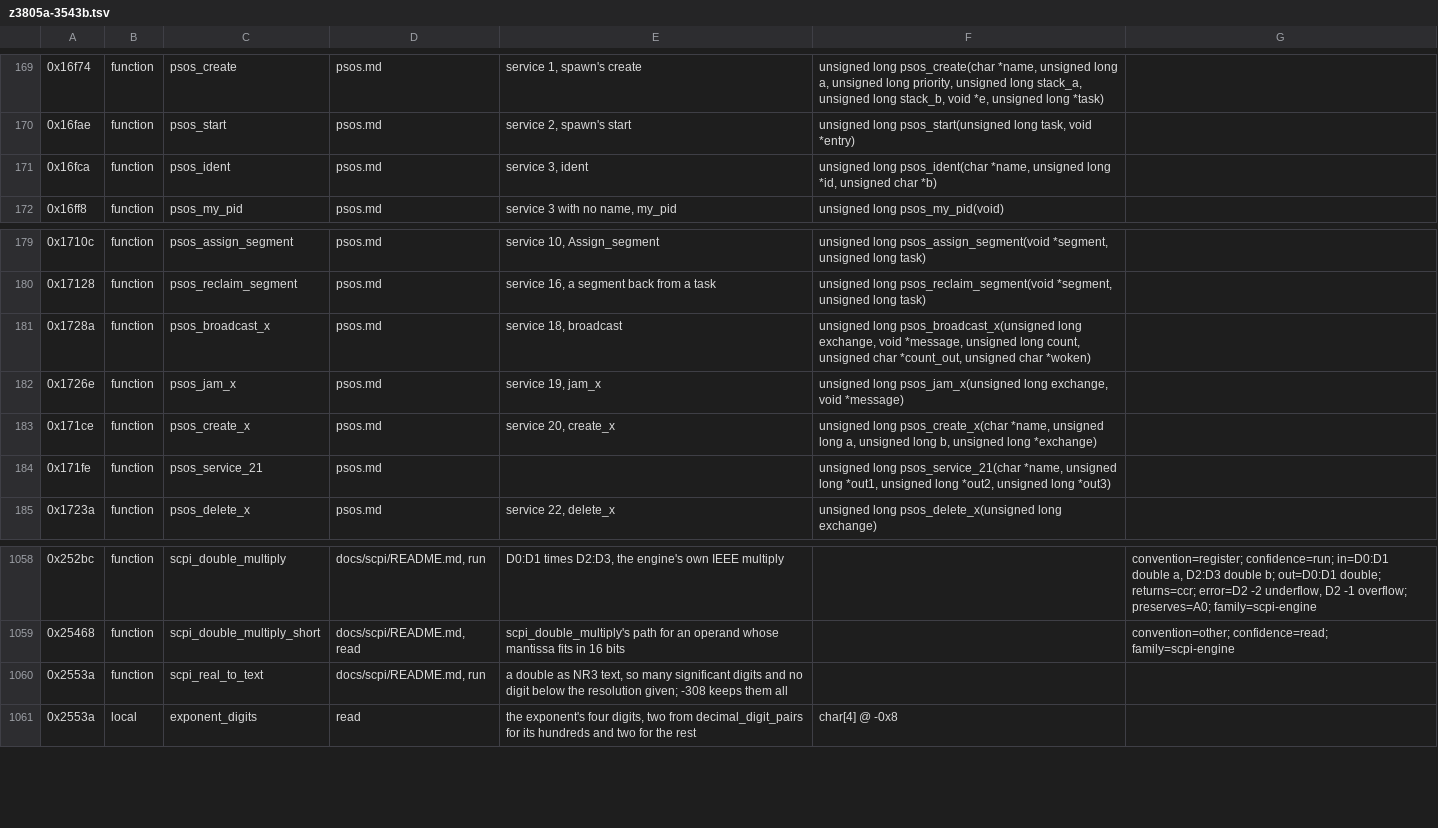
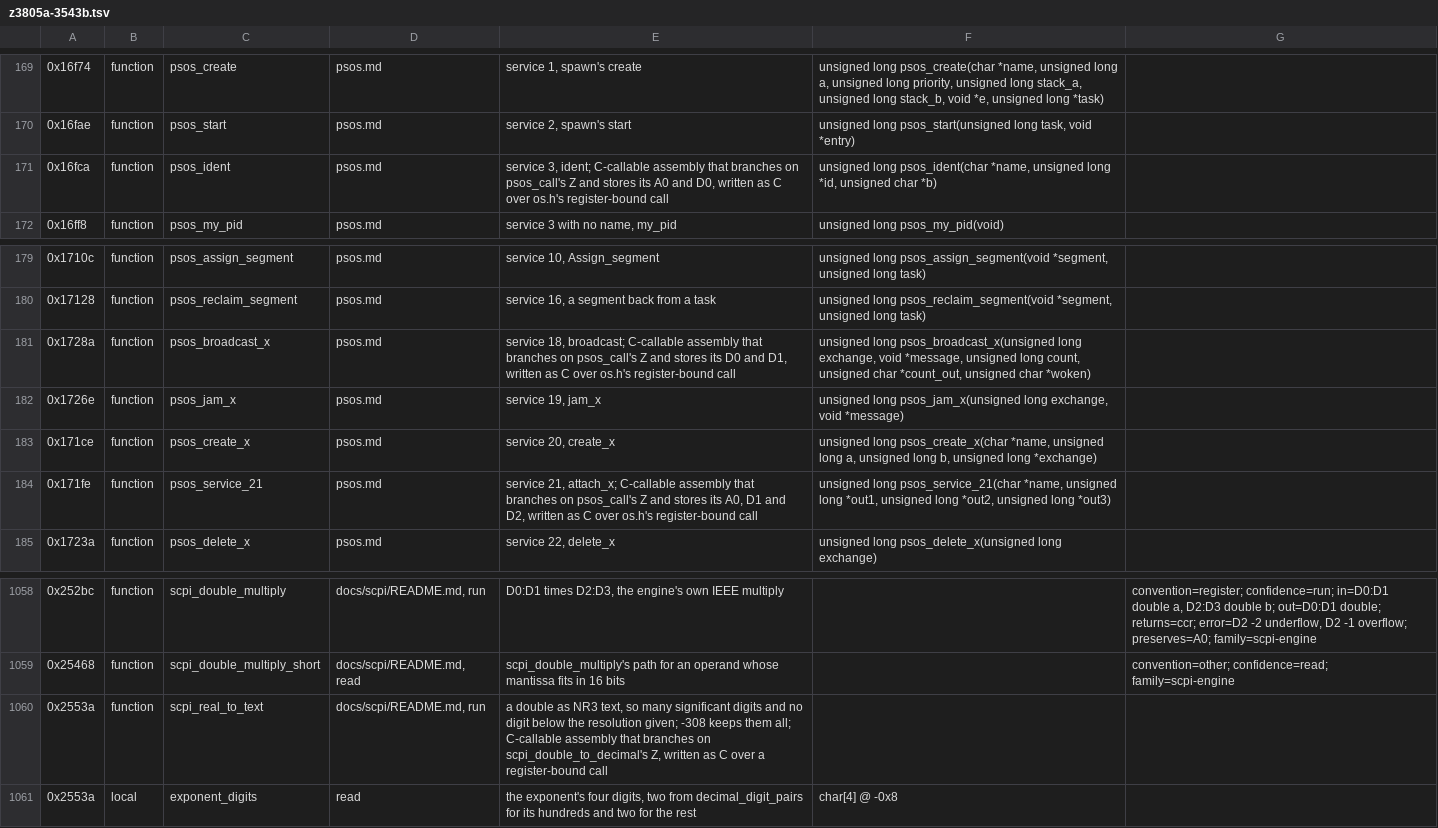
Before and after one commit to charlieh0tel/smartclock, a TSV file: tools/ghidra/names/z3805a-3543b.tsv, drawn as a sheet; only a part is shown, gaps mark what is left out; the diff names each change by its address in the sheet, - before the commit and + after, or states it on an @@ line.

Commit message:
Bind kernel and flag-returning calls in asm, not through bridges
The kernel bindings, clock_record_sum, pForth's link and the SCPI
number routines that return in registers or the condition codes are
called from one asm statement each, results in the caller's own
registers and the flag read with Scc, so no result passes through a
global another task could overwrite; the exporter's result globals and
flag reads are gone, and it emits no bridge for those 11 routines.  The
harness compares the condition codes only where a routine returns
them, and checks the README's user-mode figures.

```diff
--- a/tools/ghidra/names/z3805a-3543b.tsv
+++ b/tools/ghidra/names/z3805a-3543b.tsv
-E171: service 3, ident
+E171: service 3, ident; C-callable assembly that branches on psos_call's Z and stores its A0 and D0, written as C over os.h's register-bound call
-E181: service 18, broadcast
+E181: service 18, broadcast; C-callable assembly that branches on psos_call's Z and stores its D0 and D1, written as C over os.h's register-bound call
-E184: (empty)
+E184: service 21, attach_x; C-callable assembly that branches on psos_call's Z and stores its A0, D1 and D2, written as C over os.h's register-bound call
-E1060: …keeps them all
+E1060: …keeps them all; C-callable assembly that branches on scpi_double_to_decimal's Z, written as C over a register-bound call
```
Also changed, not shown: 18 other files.
